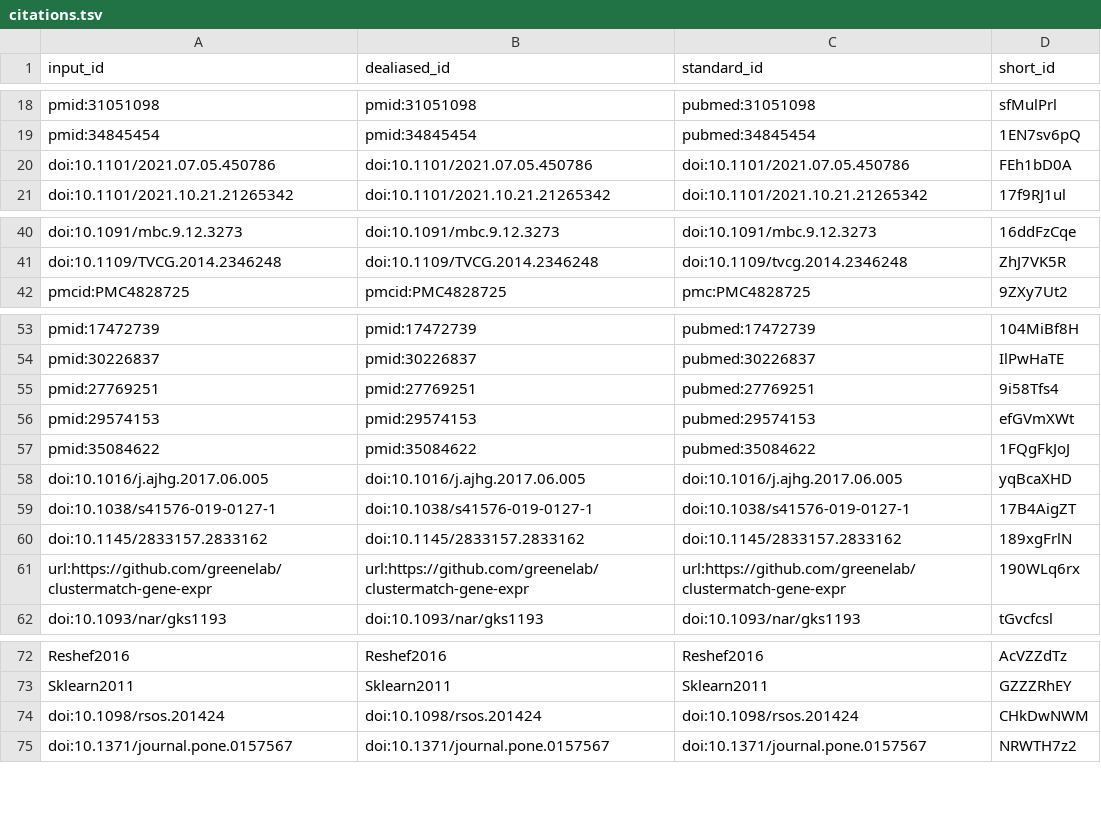
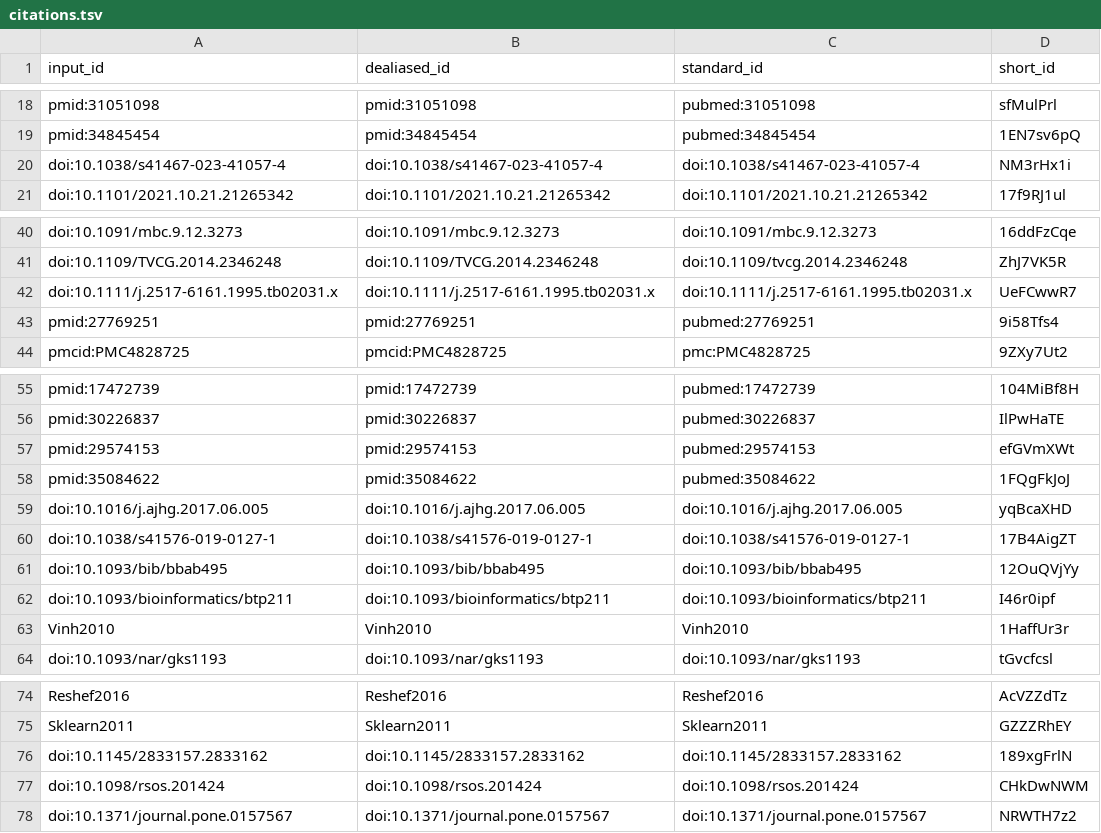
Before and after one commit to greenelab/ccc-manuscript, a TSV file: citations.tsv, drawn as a sheet; only a part is shown, gaps mark what is left out.

Commit message:
methods/data: add GTEx v8 URL [ci skip]
This build is based on
https://github.com/greenelab/ccc-manuscript/commit/3c71849ba5e980ebd1bbd8ed6ff7a17e6b6a9855.

This commit was created by the following CI build and job:
https://github.com/greenelab/ccc-manuscript/commit/3c71849ba5e980ebd1bbd8ed6ff7a17e6b6a9855/checks
https://github.com/greenelab/ccc-manuscript/actions/runs/9571302924

```diff
--- a/citations.tsv
+++ b/citations.tsv
@@ -19,3 +19,3 @@ pmid:31051098	pmid:31051098	pubmed:31051098	sfMulPrl
 pmid:34845454	pmid:34845454	pubmed:34845454	1EN7sv6pQ
-doi:10.1101/2021.07.05.450786	doi:10.1101/2021.07.05.450786	doi:10.1101/2021.07.05.450786	FEh1bD0A
+doi:10.1038/s41467-023-41057-4	doi:10.1038/s41467-023-41057-4	doi:10.1038/s41467-023-41057-4	NM3rHx1i
 doi:10.1101/2021.10.21.21265342	doi:10.1101/2021.10.21.21265342	doi:10.1101/2021.10.21.21265342	17f9RJ1ul
@@ -41,2 +41,4 @@ doi:10.1091/mbc.9.12.3273	doi:10.1091/mbc.9.12.3273	doi:10.1091/mbc.9.12.3273	16
 doi:10.1109/TVCG.2014.2346248	doi:10.1109/TVCG.2014.2346248	doi:10.1109/tvcg.2014.2346248	ZhJ7VK5R
+doi:10.1111/j.2517-6161.1995.tb02031.x	doi:10.1111/j.2517-6161.1995.tb02031.x	doi:10.1111/j.2517-6161.1995.tb02031.x	UeFCwwR7
+pmid:27769251	pmid:27769251	pubmed:27769251	9i58Tfs4
 pmcid:PMC4828725	pmcid:PMC4828725	pmc:PMC4828725	9ZXy7Ut2
@@ -54,3 +56,2 @@ pmid:17472739	pmid:17472739	pubmed:17472739	104MiBf8H
 pmid:30226837	pmid:30226837	pubmed:30226837	IlPwHaTE
-pmid:27769251	pmid:27769251	pubmed:27769251	9i58Tfs4
 pmid:29574153	pmid:29574153	pubmed:29574153	efGVmXWt
@@ -59,4 +60,5 @@ doi:10.1016/j.ajhg.2017.06.005	doi:10.1016/j.ajhg.2017.06.005	doi:10.1016/j.ajhg
 doi:10.1038/s41576-019-0127-1	doi:10.1038/s41576-019-0127-1	doi:10.1038/s41576-019-0127-1	17B4AigZT
-doi:10.1145/2833157.2833162	doi:10.1145/2833157.2833162	doi:10.1145/2833157.2833162	189xgFrlN
-url:https://github.com/greenelab/clustermatch-gene-expr	url:https://github.com/greenelab/clustermatch-gene-expr	url:https://github.com/greenelab/clustermatch-gene-expr	190WLq6rx
+doi:10.1093/bib/bbab495	doi:10.1093/bib/bbab495	doi:10.1093/bib/bbab495	12OuQVjYy
+doi:10.1093/bioinformatics/btp211	doi:10.1093/bioinformatics/btp211	doi:10.1093/bioinformatics/btp211	I46r0ipf
+Vinh2010	Vinh2010	Vinh2010	1HaffUr3r
 doi:10.1093/nar/gks1193	doi:10.1093/nar/gks1193	doi:10.1093/nar/gks1193	tGvcfcsl
@@ -73,2 +75,3 @@ Reshef2016	Reshef2016	Reshef2016	AcVZZdTz
 Sklearn2011	Sklearn2011	Sklearn2011	GZZZRhEY
+doi:10.1145/2833157.2833162	doi:10.1145/2833157.2833162	doi:10.1145/2833157.2833162	189xgFrlN
 doi:10.1098/rsos.201424	doi:10.1098/rsos.201424	doi:10.1098/rsos.201424	CHkDwNWM
```
Also changed, not shown: 6 other files.
